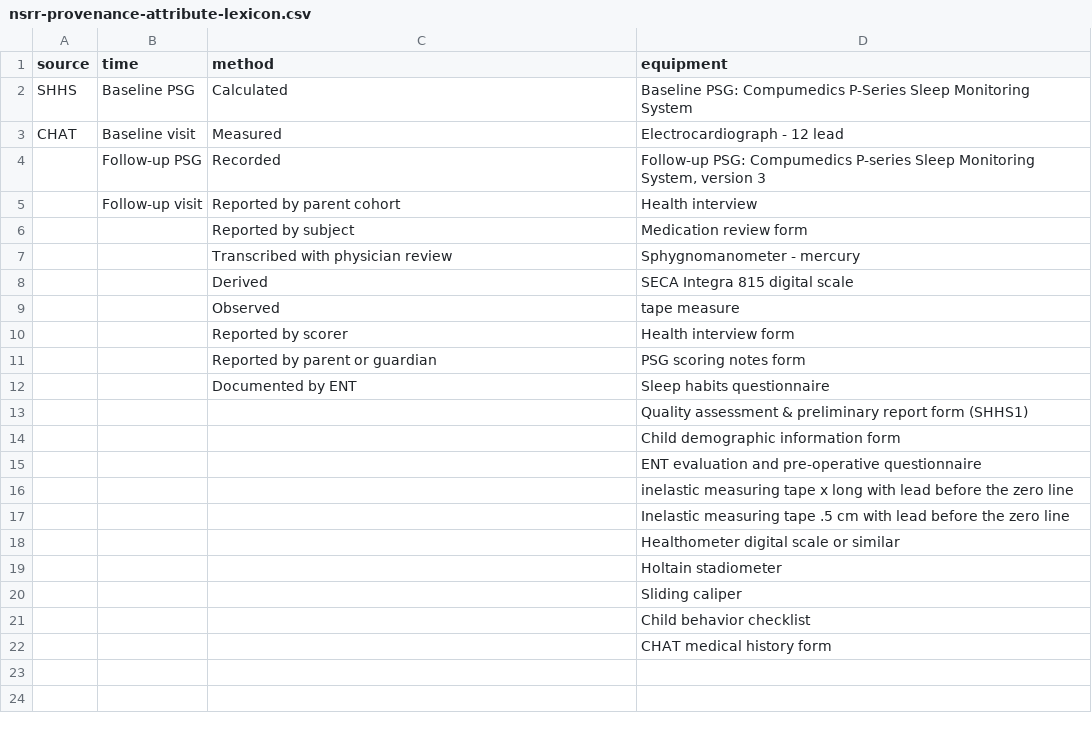
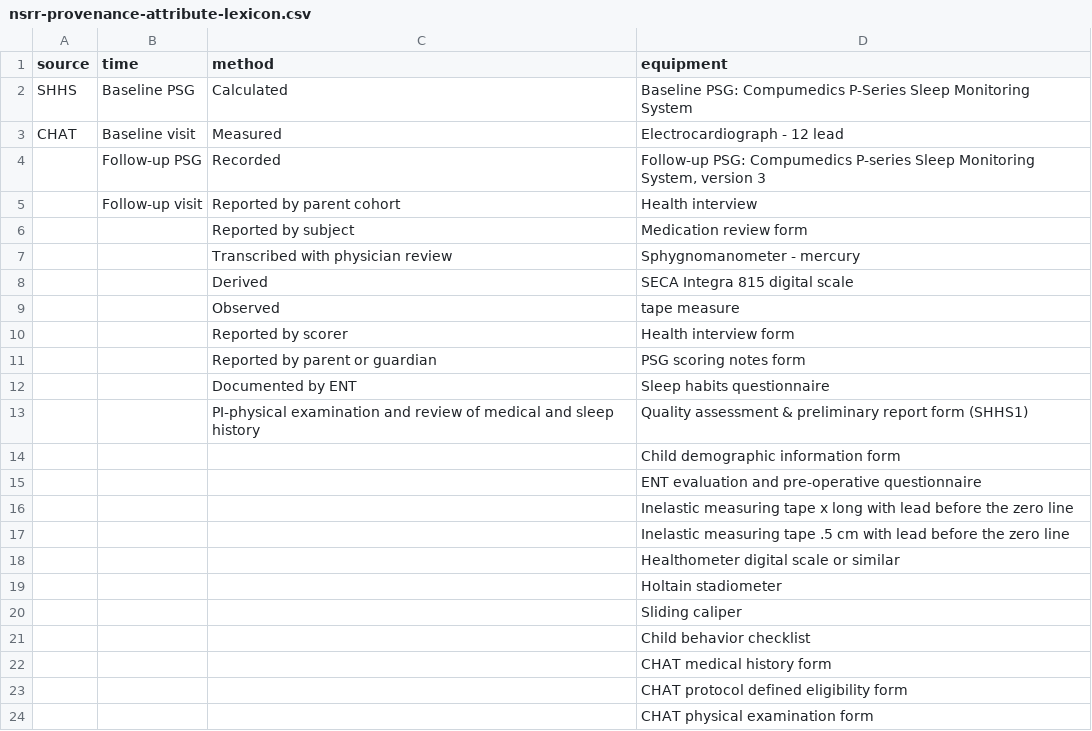
Before and after one commit to licongcui/nsrr-cross-cohort-mapping, a CSV file: mappings/nsrr-provenance-attribute-lexicon.csv, drawn as a sheet.

```diff
--- a/mappings/nsrr-provenance-attribute-lexicon.csv
+++ b/mappings/nsrr-provenance-attribute-lexicon.csv
@@ -12,6 +12,6 @@ CHAT,Baseline visit,Measured,Electrocardiograph - 12 lead
 ,,Documented by ENT,Sleep habits questionnaire
-,,,Quality assessment & preliminary report form (SHHS1)
+,,PI-physical examination and review of medical and sleep history,Quality assessment & preliminary report form (SHHS1)
 ,,,Child demographic information form
 ,,,ENT evaluation and pre-operative questionnaire
-,,,inelastic measuring tape x long with lead before the zero line
+,,,Inelastic measuring tape x long with lead before the zero line
 ,,,Inelastic measuring tape .5 cm with lead before the zero line
@@ -22 +22,3 @@ CHAT,Baseline visit,Measured,Electrocardiograph - 12 lead
 ,,,CHAT medical history form
+,,,CHAT protocol defined eligibility form
+,,,CHAT physical examination form
```
Also changed, not shown: mappings/nsrr-chat-mapping.csv.
